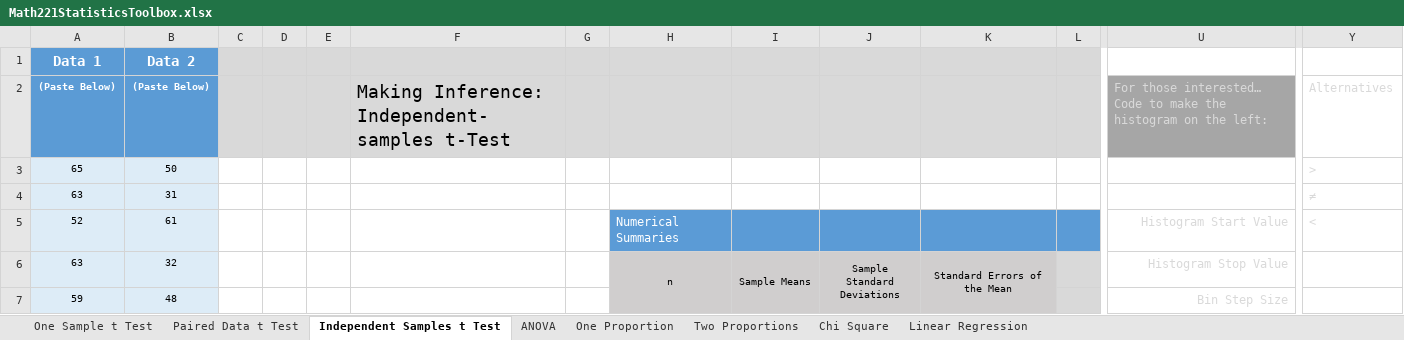
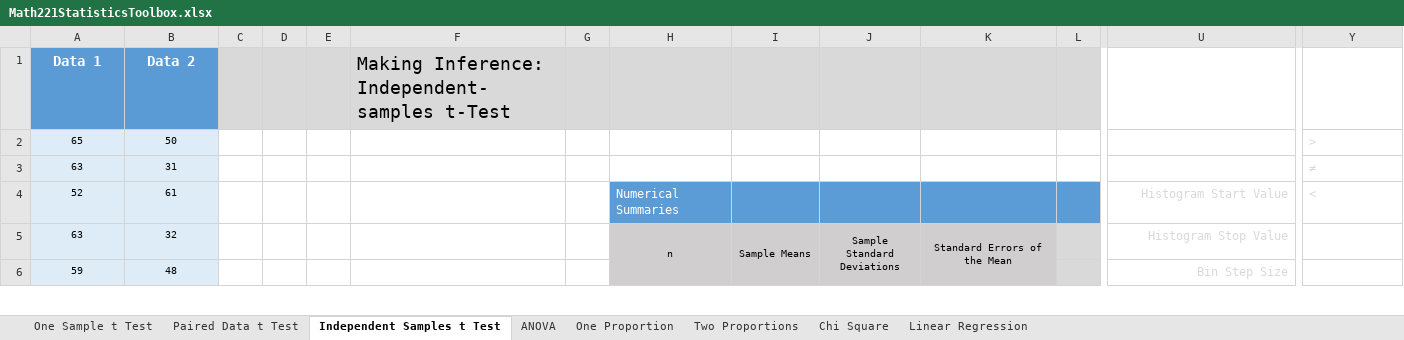
Before and after one commit to byuistats/BYUI_M221_Book, an Excel workbook: docs/Data/Math221StatisticsToolbox.xlsx, sheet Independent Samples t Test, drawn as a sheet; only a part is shown, gaps mark what is left out; values as stored, in another font and other column widths than the file's, no borders; charts and pictures and conditional formats not drawn; rows hold the shown columns only; ↵ is a line break in a cell; the diff names each change by its address in the sheet, - before the commit and + after, or states it on an @@ line.

Commit message:
Remove (Paste Below) statements from data columns
The goal is to allow the pasting in of a column of data with first row as header.

```diff
--- a/docs/Data/Math221StatisticsToolbox.xlsx (sheet Independent Samples t Test)
+++ b/docs/Data/Math221StatisticsToolbox.xlsx (sheet Independent Samples t Test)
-F1: (empty)
+F1: Making Inference: Independent-samples t-Test
-row 2: (Paste Below) | (Paste Below) |  |  |  | Making Inference: Independent-samples t-Test |  |  |  |  |  |  | For those interested… ↵ Code to make the histogram on the left: | Alternatives
```
Also changed, not shown: sheet ANOVA, sheet Paired Data t Test, sheet One Sample t Test, charts or pictures, Data/Math221StatisticsToolbox.xlsx, 1 other file.
